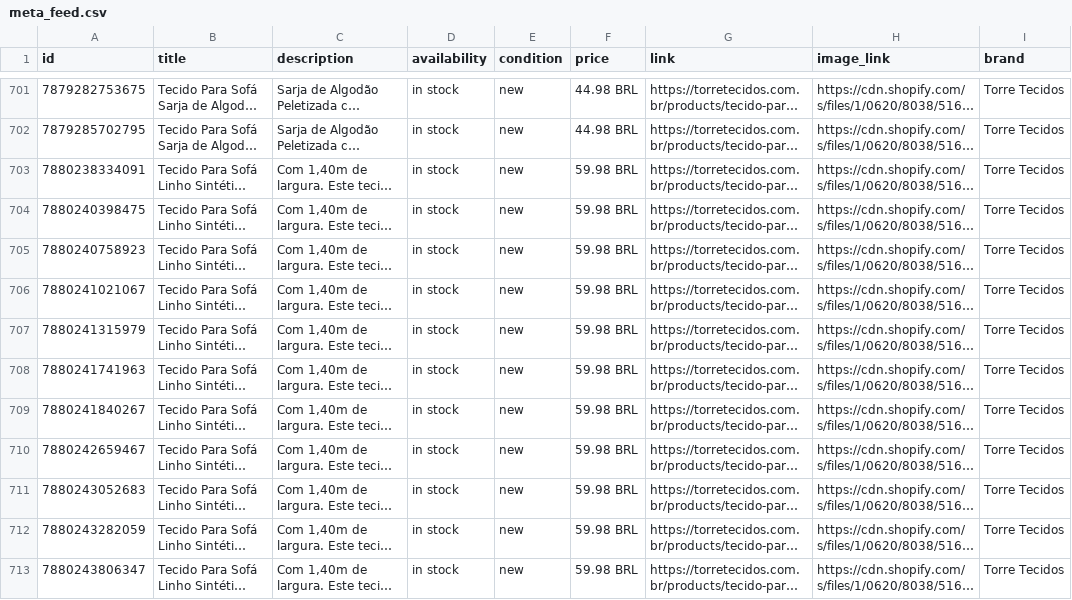
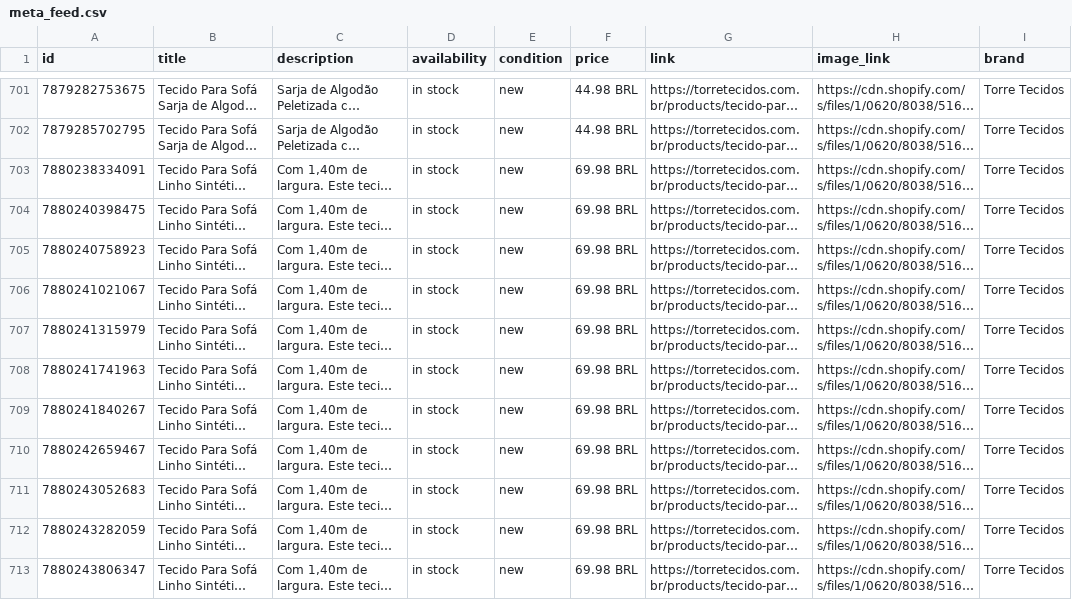
Before and after one commit to torretecidos/torre-feed, a CSV file: meta_feed.csv, drawn as a sheet; only a part is shown, gaps mark what is left out; long unchanged cells end in …; the diff covers the shown part only; the diff names each change by its address in the sheet, - before the commit and + after, or states it on an @@ line.

Commit message:
feed meta 2026-09-13 19:00

```diff
--- a/meta_feed.csv
+++ b/meta_feed.csv
-F703:F713 (price): 59.98 BRL
+F703:F713 (price): 69.98 BRL
```
Also changed, not shown: 104 edited cells elsewhere in this file.
